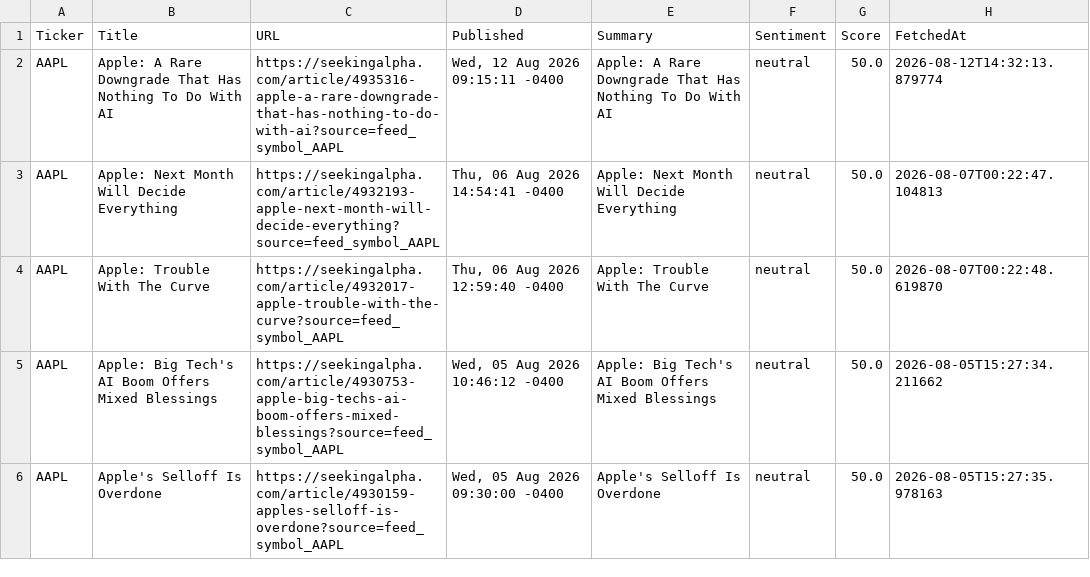
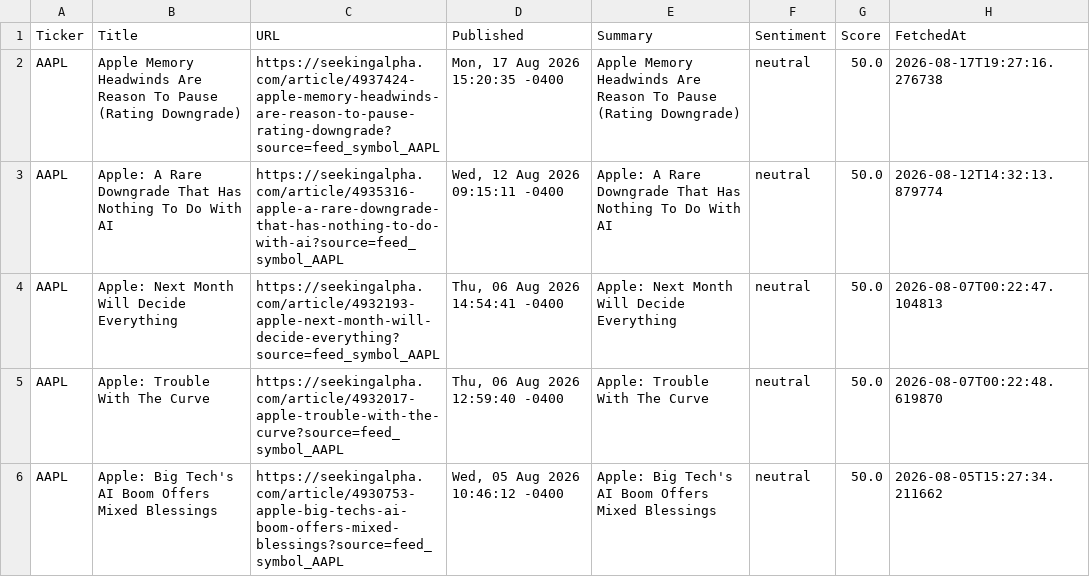
Before and after one commit to timursk99-ai/news-pipeline, a CSV file: news_AAPL.csv, drawn as a sheet; only a part is shown; the shorter side is filled out with more unchanged rows.

Commit message:
update news CSVs

```diff
--- a/news_AAPL.csv
+++ b/news_AAPL.csv
@@ -1,2 +1,3 @@
 Ticker,Title,URL,Published,Summary,Sentiment,Score,FetchedAt
+AAPL,Apple Memory Headwinds Are Reason To Pause (Rating Downgrade),https://seekingalpha.com/article/4937424-apple-memory-headwinds-are-reason-to-pause-rating-downgrade?source=feed_symbol_AAPL,"Mon, 17 Aug 2026 15:20:35 -0400",Apple Memory Headwinds Are Reason To Pause (Rating Downgrade),neutral,50.0,2026-08-17T19:27:16.276738
 AAPL,Apple: A Rare Downgrade That Has Nothing To Do With AI,https://seekingalpha.com/article/4935316-apple-a-rare-downgrade-that-has-nothing-to-do-with-ai?source=feed_symbol_AAPL,"Wed, 12 Aug 2026 09:15:11 -0400",Apple: A Rare Downgrade That Has Nothing To Do With AI,neutral,50.0,2026-08-12T14:32:13.879774
```
